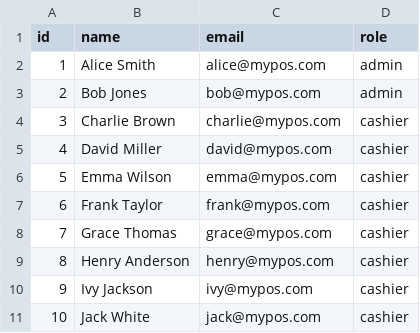
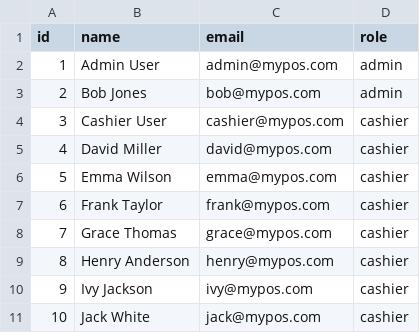
Before and after one commit to Nikish1429/my-pos, a CSV file: powerbi-data/users.csv, drawn as a sheet.

```diff
--- a/powerbi-data/users.csv
+++ b/powerbi-data/users.csv
@@ -1,5 +1,5 @@
 id,name,email,role
-1,"Alice Smith","alice@mypos.com","admin"
+1,"Admin User","admin@mypos.com","admin"
 2,"Bob Jones","bob@mypos.com","admin"
-3,"Charlie Brown","charlie@mypos.com","cashier"
+3,"Cashier User","cashier@mypos.com","cashier"
 4,"David Miller","david@mypos.com","cashier"
```
Also changed, not shown: 7 other files.
